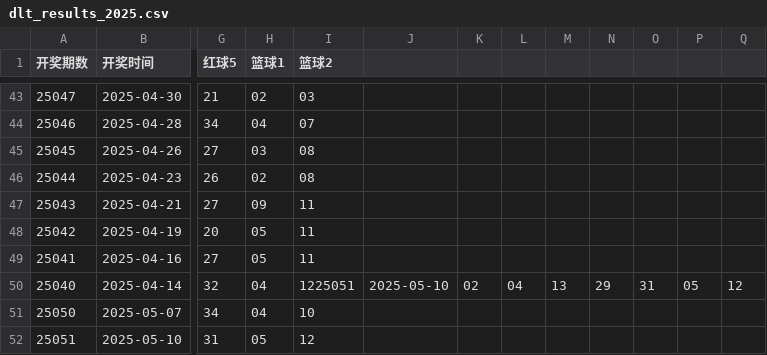
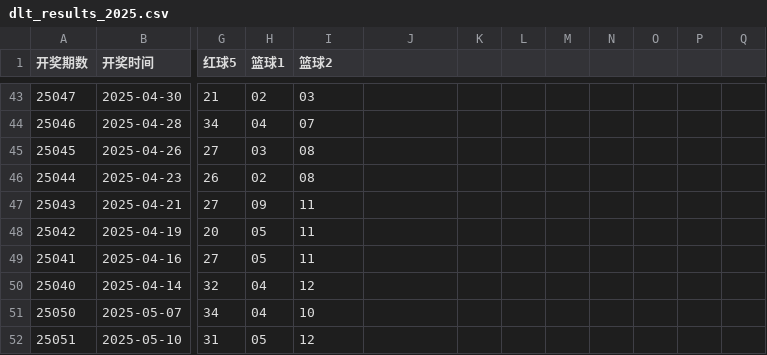
Before and after one commit to hc353167950/new_project, a CSV file: message/data/dlt_results_2025.csv, drawn as a sheet; only a part is shown, gaps mark what is left out; the diff names each change by its address in the sheet, - before the commit and + after, or states it on an @@ line.

```diff
--- a/message/data/dlt_results_2025.csv
+++ b/message/data/dlt_results_2025.csv
-I50 (篮球2): 1225051
+I50 (篮球2): 12
-J50: 2025-05-10
+J50: (empty)
-K50: 02
+K50: (empty)
-L50: 04
+L50: (empty)
-M50: 13
+M50: (empty)
-N50: 29
+N50: (empty)
-O50: 31
+O50: (empty)
-P50: 05
+P50: (empty)
-Q50: 12
+Q50: (empty)
```
Also changed, not shown: message/data/generated_dlt.csv, message/data/generated_qxc.csv, 3 other files.
